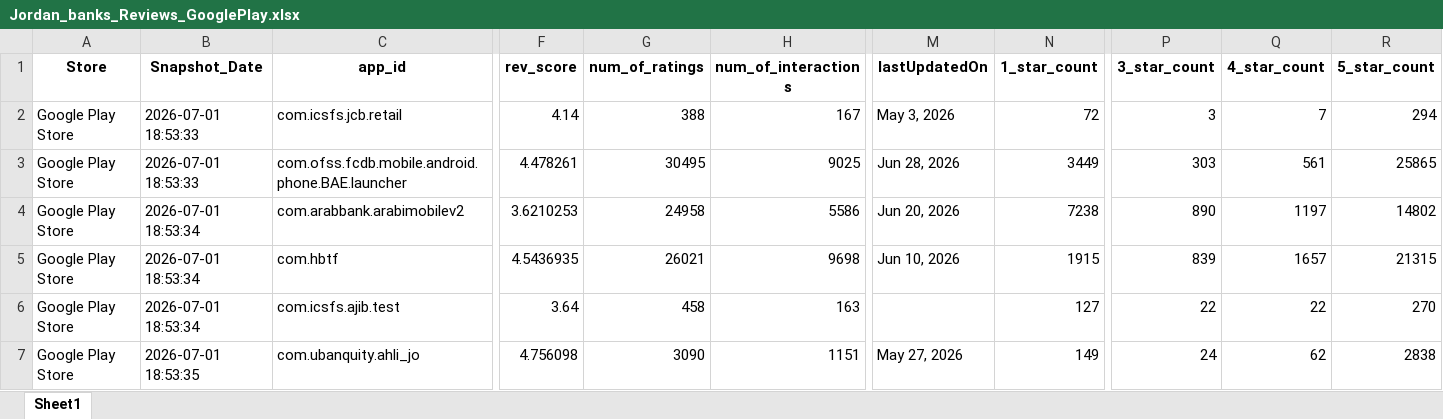
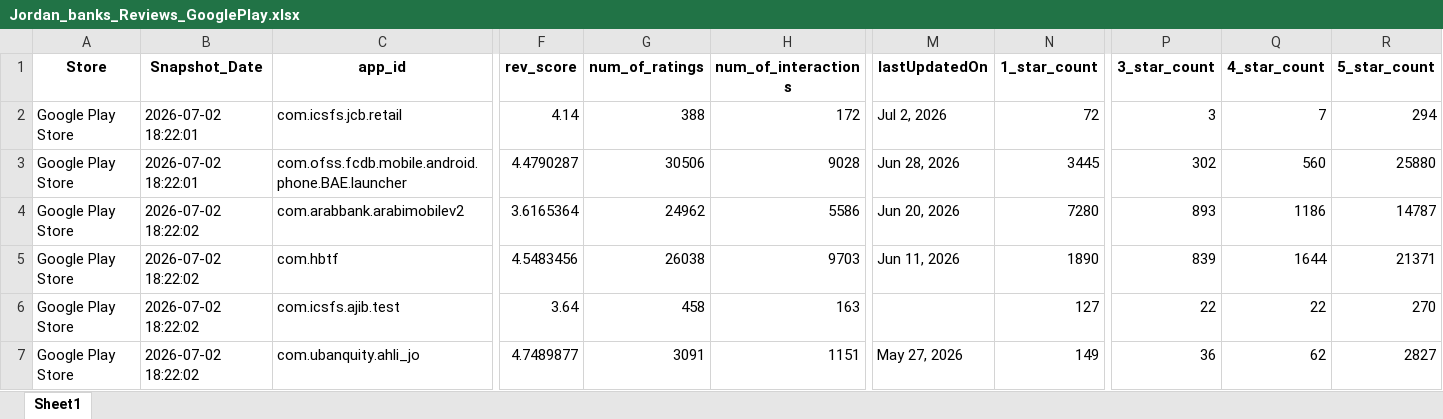
Before and after one commit to Joseph-Sal/jordan_banks_reviews_stats_data, an Excel workbook: data/Jordan_banks_Reviews_GooglePlay.xlsx, sheet Sheet1, drawn as a sheet; only a part is shown, gaps mark what is left out; values as stored, in another font and other column widths than the file's, no borders; the diff covers the shown part only; the diff names each change by its address in the sheet, - before the commit and + after, or states it on an @@ line.

```diff
--- a/data/Jordan_banks_Reviews_GooglePlay.xlsx (sheet Sheet1)
+++ b/data/Jordan_banks_Reviews_GooglePlay.xlsx (sheet Sheet1)
-B2:B3 (Snapshot_Date): 2026-07-01 18:53:33
+B2:B3 (Snapshot_Date): 2026-07-02 18:22:01
-H2 (num_of_interactions): 167
+H2 (num_of_interactions): 172
-M2 (lastUpdatedOn): May 3, 2026
+M2 (lastUpdatedOn): Jul 2, 2026
-F3 (rev_score): 4.478261
+F3 (rev_score): 4.4790287
-G3 (num_of_ratings): 30495
+G3 (num_of_ratings): 30506
-H3 (num_of_interactions): 9025
+H3 (num_of_interactions): 9028
-N3 (1_star_count): 3449
+N3 (1_star_count): 3445
-P3 (3_star_count): 303
+P3 (3_star_count): 302
-Q3 (4_star_count): 561
+Q3 (4_star_count): 560
-R3 (5_star_count): 25865
+R3 (5_star_count): 25880
-B4:B6 (Snapshot_Date): 2026-07-01 18:53:34
+B4:B6 (Snapshot_Date): 2026-07-02 18:22:02
-F4 (rev_score): 3.6210253
+F4 (rev_score): 3.6165364
-G4 (num_of_ratings): 24958
+G4 (num_of_ratings): 24962
-N4 (1_star_count): 7238
+N4 (1_star_count): 7280
-P4 (3_star_count): 890
+P4 (3_star_count): 893
-Q4 (4_star_count): 1197
+Q4 (4_star_count): 1186
-R4 (5_star_count): 14802
+R4 (5_star_count): 14787
-F5 (rev_score): 4.5436935
+F5 (rev_score): 4.5483456
-G5 (num_of_ratings): 26021
+G5 (num_of_ratings): 26038
-H5 (num_of_interactions): 9698
+H5 (num_of_interactions): 9703
-M5 (lastUpdatedOn): Jun 10, 2026
+M5 (lastUpdatedOn): Jun 11, 2026
-N5 (1_star_count): 1915
+N5 (1_star_count): 1890
-Q5 (4_star_count): 1657
+Q5 (4_star_count): 1644
-R5 (5_star_count): 21315
+R5 (5_star_count): 21371
-B7 (Snapshot_Date): 2026-07-01 18:53:35
+B7 (Snapshot_Date): 2026-07-02 18:22:02
-F7 (rev_score): 4.756098
+F7 (rev_score): 4.7489877
-G7 (num_of_ratings): 3090
+G7 (num_of_ratings): 3091
-P7 (3_star_count): 24
+P7 (3_star_count): 36
-R7 (5_star_count): 2838
+R7 (5_star_count): 2827
```
Also changed, not shown: 53 edited cells elsewhere in this sheet, data/Jordan_banks_Reviews_AppleStore.xlsx.
